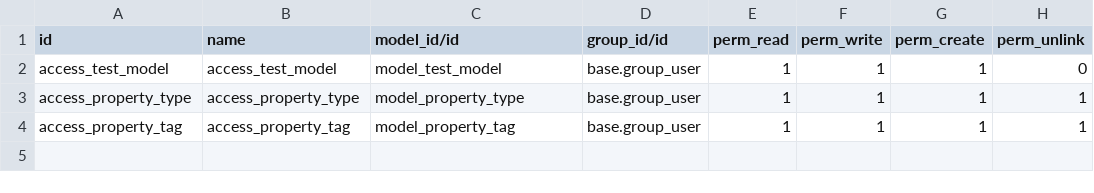
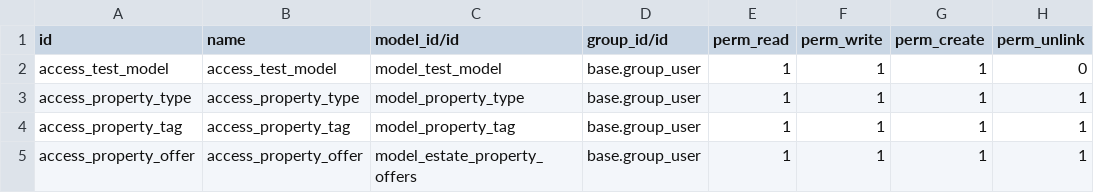
Before and after one commit to MarcosObiang/Practicas-Magister, a CSV file: tutoriales-odoo/addons/estate/security/ir.model.access.csv, drawn as a sheet.

```diff
--- a/tutoriales-odoo/addons/estate/security/ir.model.access.csv
+++ b/tutoriales-odoo/addons/estate/security/ir.model.access.csv
@@ -4 +4,2 @@ access_property_type,access_property_type,model_property_type,base.group_user,1,
 access_property_tag,access_property_tag,model_property_tag,base.group_user,1,1,1,1
+access_property_offer,access_property_offer,model_estate_property_offers,base.group_user,1,1,1,1
```
Also changed, not shown: 8 other files.
